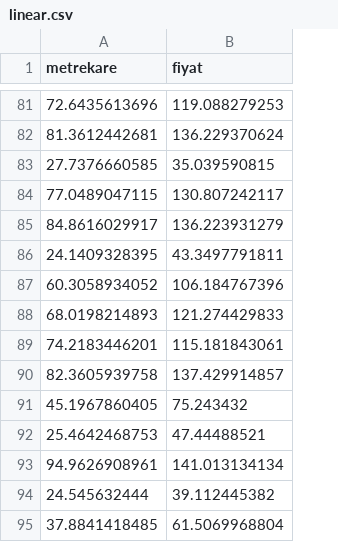
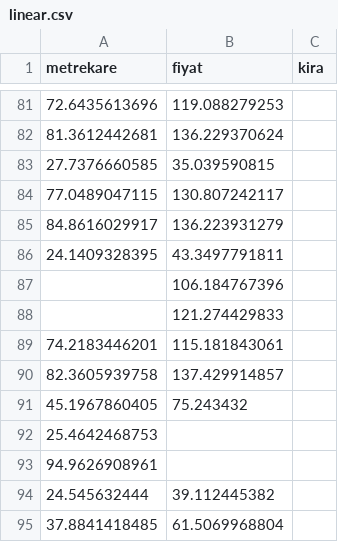
Before and after one commit to Fy1717/LinearRegression, a CSV file: linear.csv, drawn as a sheet; only a part is shown, gaps mark what is left out; the diff covers the shown part only; the diff names each change by its address in the sheet, - before the commit and + after, or states it on an @@ line.

```diff
--- a/linear.csv
+++ b/linear.csv
+column C (kira), empty
-A87 (metrekare): 60.3058934052
+A87 (metrekare): (empty)
-A88 (metrekare): 68.0198214893
+A88 (metrekare): (empty)
-B92 (fiyat): 47.44488521
+B92 (fiyat): (empty)
-B93 (fiyat): 141.013134134
+B93 (fiyat): (empty)
```
Also changed, not shown: 24 edited cells elsewhere in this file, 1 other file.
